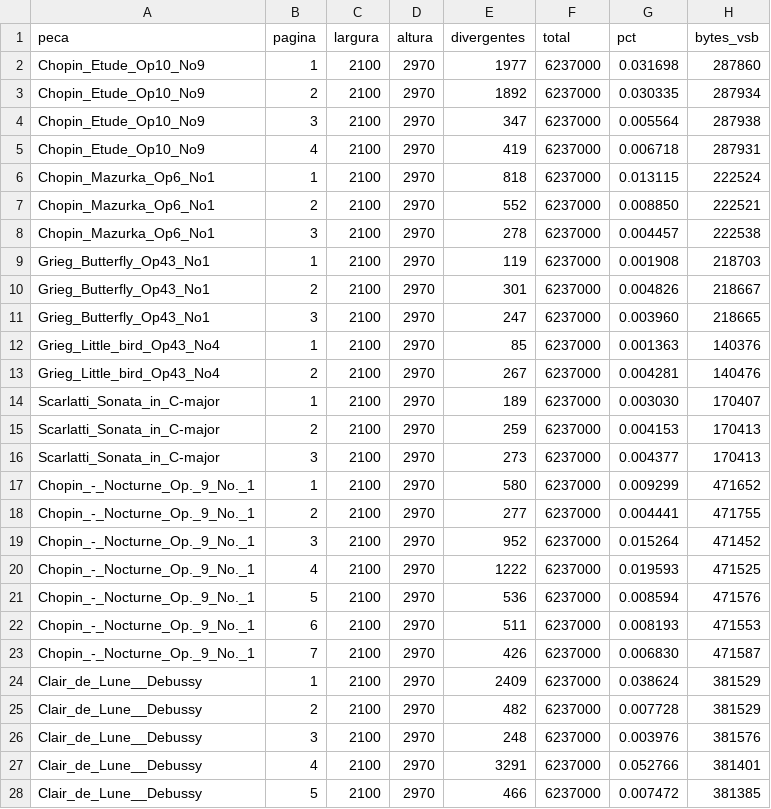
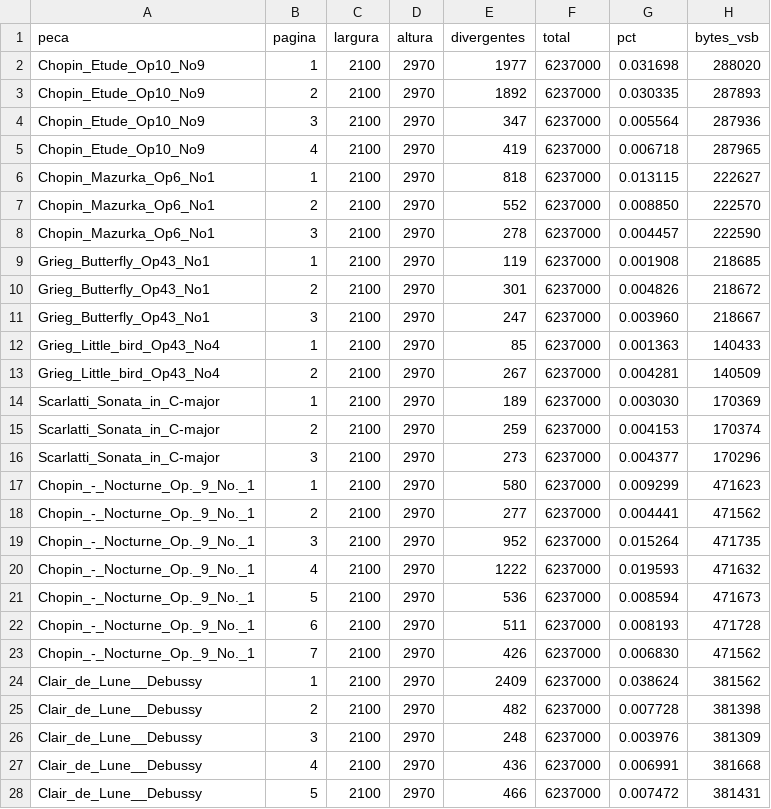
Before and after one commit to mkanada/verovio_flutter_bridge, a CSV file: compare/corpus/resultado.csv, drawn as a sheet; only a part is shown; the diff covers the shown part only.

```diff
--- a/compare/corpus/resultado.csv
+++ b/compare/corpus/resultado.csv
@@ -1,28 +1,28 @@
 peca;pagina;largura;altura;divergentes;total;pct;bytes_vsb
-Chopin_Etude_Op10_No9;1;2100;2970;1977;6237000;0.031698;287860
-Chopin_Etude_Op10_No9;2;2100;2970;1892;6237000;0.030335;287934
-Chopin_Etude_Op10_No9;3;2100;2970;347;6237000;0.005564;287938
-Chopin_Etude_Op10_No9;4;2100;2970;419;6237000;0.006718;287931
-Chopin_Mazurka_Op6_No1;1;2100;2970;818;6237000;0.013115;222524
-Chopin_Mazurka_Op6_No1;2;2100;2970;552;6237000;0.008850;222521
-Chopin_Mazurka_Op6_No1;3;2100;2970;278;6237000;0.004457;222538
-Grieg_Butterfly_Op43_No1;1;2100;2970;119;6237000;0.001908;218703
-Grieg_Butterfly_Op43_No1;2;2100;2970;301;6237000;0.004826;218667
-Grieg_Butterfly_Op43_No1;3;2100;2970;247;6237000;0.003960;218665
-Grieg_Little_bird_Op43_No4;1;2100;2970;85;6237000;0.001363;140376
-Grieg_Little_bird_Op43_No4;2;2100;2970;267;6237000;0.004281;140476
-Scarlatti_Sonata_in_C-major;1;2100;2970;189;6237000;0.003030;170407
-Scarlatti_Sonata_in_C-major;2;2100;2970;259;6237000;0.004153;170413
-Scarlatti_Sonata_in_C-major;3;2100;2970;273;6237000;0.004377;170413
-Chopin_-_Nocturne_Op._9_No._1;1;2100;2970;580;6237000;0.009299;471652
-Chopin_-_Nocturne_Op._9_No._1;2;2100;2970;277;6237000;0.004441;471755
-Chopin_-_Nocturne_Op._9_No._1;3;2100;2970;952;6237000;0.015264;471452
-Chopin_-_Nocturne_Op._9_No._1;4;2100;2970;1222;6237000;0.019593;471525
-Chopin_-_Nocturne_Op._9_No._1;5;2100;2970;536;6237000;0.008594;471576
-Chopin_-_Nocturne_Op._9_No._1;6;2100;2970;511;6237000;0.008193;471553
-Chopin_-_Nocturne_Op._9_No._1;7;2100;2970;426;6237000;0.006830;471587
-Clair_de_Lune__Debussy;1;2100;2970;2409;6237000;0.038624;381529
-Clair_de_Lune__Debussy;2;2100;2970;482;6237000;0.007728;381529
-Clair_de_Lune__Debussy;3;2100;2970;248;6237000;0.003976;381576
-Clair_de_Lune__Debussy;4;2100;2970;3291;6237000;0.052766;381401
-Clair_de_Lune__Debussy;5;2100;2970;466;6237000;0.007472;381385
+Chopin_Etude_Op10_No9;1;2100;2970;1977;6237000;0.031698;288020
+Chopin_Etude_Op10_No9;2;2100;2970;1892;6237000;0.030335;287893
+Chopin_Etude_Op10_No9;3;2100;2970;347;6237000;0.005564;287936
+Chopin_Etude_Op10_No9;4;2100;2970;419;6237000;0.006718;287965
+Chopin_Mazurka_Op6_No1;1;2100;2970;818;6237000;0.013115;222627
+Chopin_Mazurka_Op6_No1;2;2100;2970;552;6237000;0.008850;222570
+Chopin_Mazurka_Op6_No1;3;2100;2970;278;6237000;0.004457;222590
+Grieg_Butterfly_Op43_No1;1;2100;2970;119;6237000;0.001908;218685
+Grieg_Butterfly_Op43_No1;2;2100;2970;301;6237000;0.004826;218672
+Grieg_Butterfly_Op43_No1;3;2100;2970;247;6237000;0.003960;218667
+Grieg_Little_bird_Op43_No4;1;2100;2970;85;6237000;0.001363;140433
+Grieg_Little_bird_Op43_No4;2;2100;2970;267;6237000;0.004281;140509
+Scarlatti_Sonata_in_C-major;1;2100;2970;189;6237000;0.003030;170369
+Scarlatti_Sonata_in_C-major;2;2100;2970;259;6237000;0.004153;170374
+Scarlatti_Sonata_in_C-major;3;2100;2970;273;6237000;0.004377;170296
+Chopin_-_Nocturne_Op._9_No._1;1;2100;2970;580;6237000;0.009299;471623
+Chopin_-_Nocturne_Op._9_No._1;2;2100;2970;277;6237000;0.004441;471562
+Chopin_-_Nocturne_Op._9_No._1;3;2100;2970;952;6237000;0.015264;471735
+Chopin_-_Nocturne_Op._9_No._1;4;2100;2970;1222;6237000;0.019593;471632
+Chopin_-_Nocturne_Op._9_No._1;5;2100;2970;536;6237000;0.008594;471673
+Chopin_-_Nocturne_Op._9_No._1;6;2100;2970;511;6237000;0.008193;471728
+Chopin_-_Nocturne_Op._9_No._1;7;2100;2970;426;6237000;0.006830;471562
+Clair_de_Lune__Debussy;1;2100;2970;2409;6237000;0.038624;381562
+Clair_de_Lune__Debussy;2;2100;2970;482;6237000;0.007728;381398
+Clair_de_Lune__Debussy;3;2100;2970;248;6237000;0.003976;381309
+Clair_de_Lune__Debussy;4;2100;2970;436;6237000;0.006991;381668
+Clair_de_Lune__Debussy;5;2100;2970;466;6237000;0.007472;381431
```
Also changed, not shown: 7 edited cells elsewhere in this file, 11 other files.
